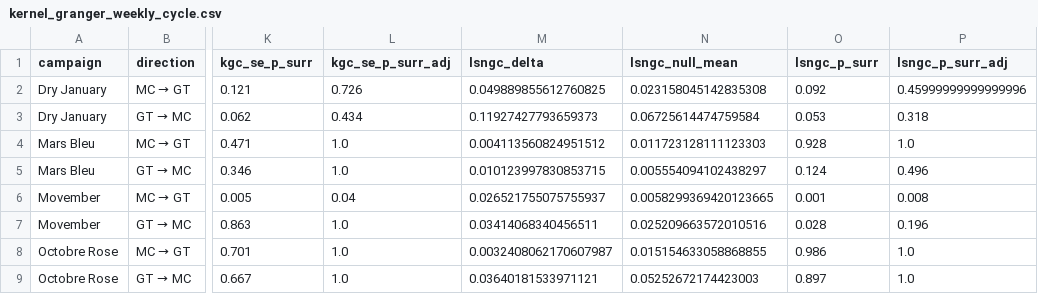
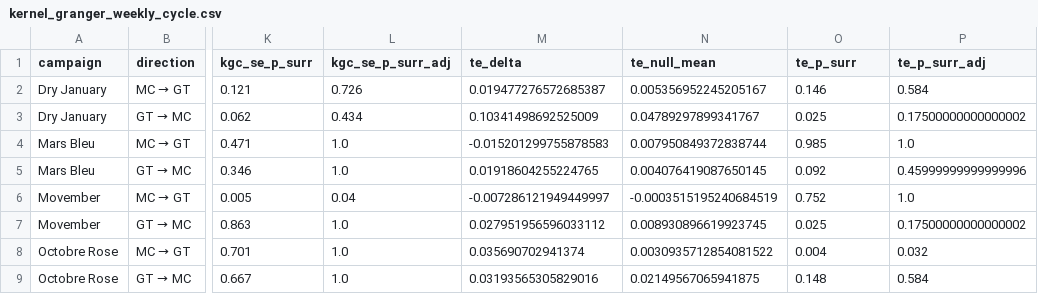
Before and after one commit to timothee-roi/publichealth-campaigns-datascience, a CSV file: results/tables/kernel_granger_weekly_cycle.csv, drawn as a sheet; only a part is shown, gaps mark what is left out; the diff covers the shown part only; the diff names each change by its address in the sheet, - before the commit and + after, or states it on an @@ line.

```diff
--- a/results/tables/kernel_granger_weekly_cycle.csv
+++ b/results/tables/kernel_granger_weekly_cycle.csv
-M1: lsngc_delta
+M1: te_delta
-N1: lsngc_null_mean
+N1: te_null_mean
-O1: lsngc_p_surr
+O1: te_p_surr
-P1: lsngc_p_surr_adj
+P1: te_p_surr_adj
-M2 (te_delta): 0.049889855612760825
+M2 (te_delta): 0.019477276572685387
-N2 (te_null_mean): 0.023158045142835308
+N2 (te_null_mean): 0.005356952245205167
-O2 (te_p_surr): 0.092
+O2 (te_p_surr): 0.146
-P2 (te_p_surr_adj): 0.45999999999999996
+P2 (te_p_surr_adj): 0.584
-M3 (te_delta): 0.11927427793659373
+M3 (te_delta): 0.10341498692525009
-N3 (te_null_mean): 0.06725614474759584
+N3 (te_null_mean): 0.04789297899341767
-O3 (te_p_surr): 0.053
+O3 (te_p_surr): 0.025
-P3 (te_p_surr_adj): 0.318
+P3 (te_p_surr_adj): 0.17500000000000002
-M4 (te_delta): 0.004113560824951512
+M4 (te_delta): -0.015201299755878583
-N4 (te_null_mean): 0.011723128111123303
+N4 (te_null_mean): 0.007950849372838744
-O4 (te_p_surr): 0.928
+O4 (te_p_surr): 0.985
-M5 (te_delta): 0.010123997830853715
+M5 (te_delta): 0.01918604255224765
-N5 (te_null_mean): 0.005554094102438297
+N5 (te_null_mean): 0.004076419087650145
-O5 (te_p_surr): 0.124
+O5 (te_p_surr): 0.092
-P5 (te_p_surr_adj): 0.496
+P5 (te_p_surr_adj): 0.45999999999999996
-M6 (te_delta): 0.026521755075755937
+M6 (te_delta): -0.007286121949449997
-N6 (te_null_mean): 0.0058299369420123665
+N6 (te_null_mean): -0.0003515195240684519
-O6 (te_p_surr): 0.001
+O6 (te_p_surr): 0.752
-P6 (te_p_surr_adj): 0.008
+P6 (te_p_surr_adj): 1.0
-M7 (te_delta): 0.03414068340456511
+M7 (te_delta): 0.027951956596033112
-N7 (te_null_mean): 0.025209663572010516
+N7 (te_null_mean): 0.008930896619923745
-O7 (te_p_surr): 0.028
+O7 (te_p_surr): 0.025
-P7 (te_p_surr_adj): 0.196
+P7 (te_p_surr_adj): 0.17500000000000002
-M8 (te_delta): 0.0032408062170607987
+M8 (te_delta): 0.035690702941374
-N8 (te_null_mean): 0.015154633058868855
+N8 (te_null_mean): 0.0030935712854081522
-O8 (te_p_surr): 0.986
+O8 (te_p_surr): 0.004
-P8 (te_p_surr_adj): 1.0
+P8 (te_p_surr_adj): 0.032
-M9 (te_delta): 0.03640181533971121
+M9 (te_delta): 0.03193565305829016
-N9 (te_null_mean): 0.05252672174423003
+N9 (te_null_mean): 0.02149567065941875
-O9 (te_p_surr): 0.897
+O9 (te_p_surr): 0.148
-P9 (te_p_surr_adj): 1.0
+P9 (te_p_surr_adj): 0.584
```
Also changed, not shown: 63 edited cells elsewhere in this file, 2 other files.
